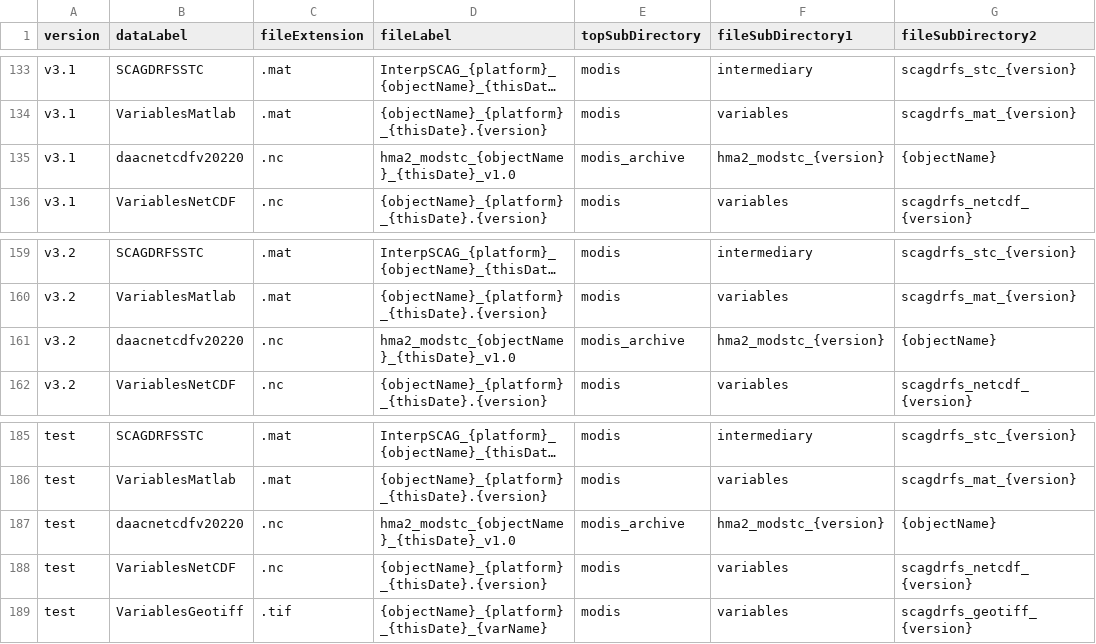
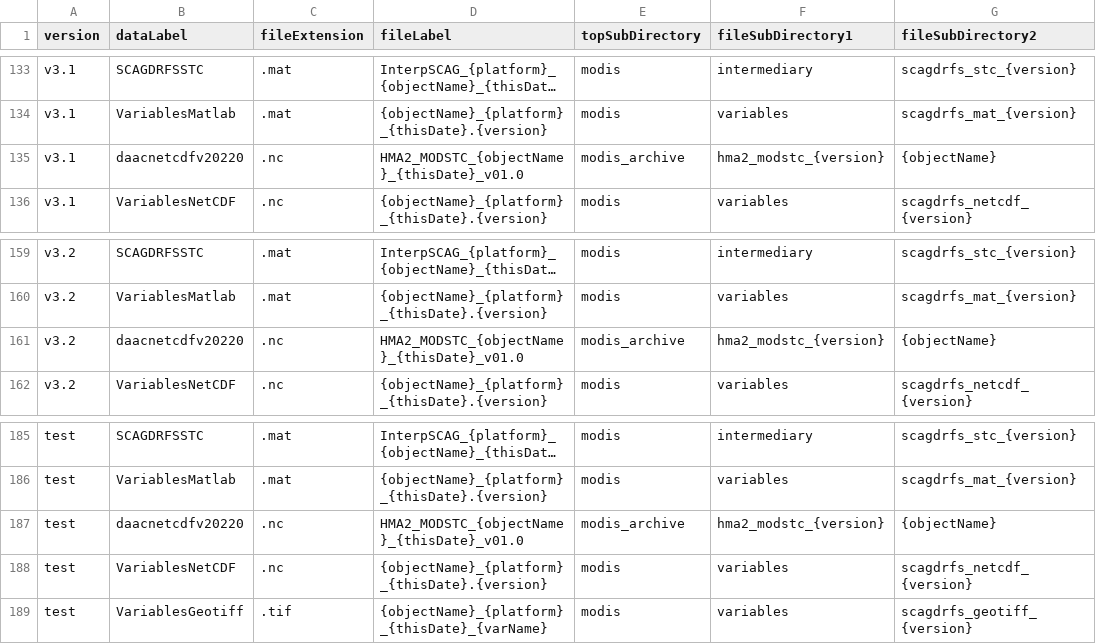
Before and after one commit to RittgerLabGroup/SPIRES_2025_0_1, a CSV file: tbx/conf/configuration_of_filepaths.csv, drawn as a sheet; only a part is shown, gaps mark what is left out; long unchanged cells end in …; the diff names each change by its address in the sheet, - before the commit and + after, or states it on an @@ line.

```diff
--- a/tbx/conf/configuration_of_filepaths.csv
+++ b/tbx/conf/configuration_of_filepaths.csv
-D135 (fileLabel): hma2_modstc_{objectName}_{thisDate}_v1.0
+D135 (fileLabel): HMA2_MODSTC_{objectName}_{thisDate}_v01.0
-D161 (fileLabel): hma2_modstc_{objectName}_{thisDate}_v1.0
+D161 (fileLabel): HMA2_MODSTC_{objectName}_{thisDate}_v01.0
-D187 (fileLabel): hma2_modstc_{objectName}_{thisDate}_v1.0
+D187 (fileLabel): HMA2_MODSTC_{objectName}_{thisDate}_v01.0
```
Also changed, not shown: tbx/conf/configuration_of_variables.csv, tbx/conf/configuration_of_variablesregions.csv, 1 other file.
